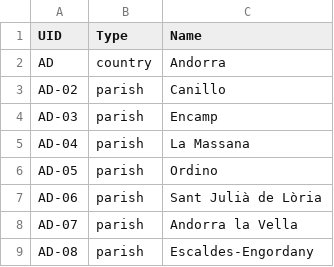
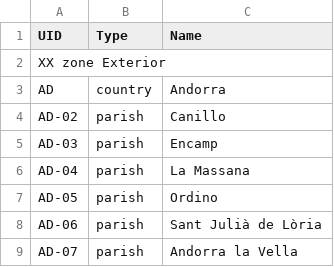
Before and after one commit to podemos-info/census, a TSV file: db/seeds/scopes/scopes.tsv, drawn as a sheet; only a part is shown; the shorter side is filled out with more unchanged rows.

```diff
--- a/db/seeds/scopes/scopes.tsv
+++ b/db/seeds/scopes/scopes.tsv
@@ -1,2 +1,3 @@
 UID	Type	Name
+XX  zone  Exterior
 AD	country	Andorra
```
Also changed, not shown: db/seeds/scopes/scopes.translations.tsv, 4 other files.
